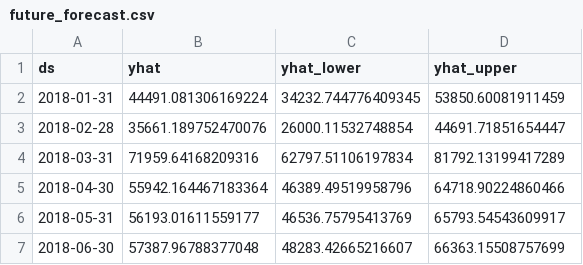
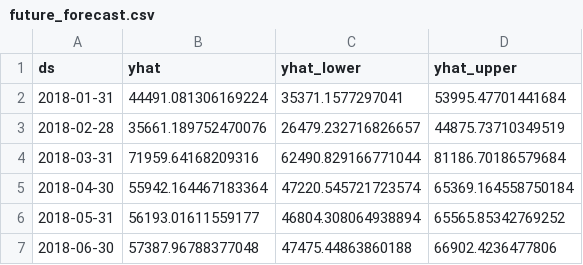
Before and after one commit to MD-FAIZ0453/FUTURE_ML_01, a CSV file: outputs/future_forecast.csv, drawn as a sheet.

Commit message:
feat: implement full-stack sales & demand forecasting dashboard using Flask, Prophet and Chart.js

```diff
--- a/outputs/future_forecast.csv
+++ b/outputs/future_forecast.csv
@@ -1,7 +1,7 @@
 ds,yhat,yhat_lower,yhat_upper
-2018-01-31,44491.081306169224,34232.744776409345,53850.60081911459
-2018-02-28,35661.189752470076,26000.11532748854,44691.71851654447
-2018-03-31,71959.64168209316,62797.51106197834,81792.13199417289
-2018-04-30,55942.164467183364,46389.49519958796,64718.90224860466
-2018-05-31,56193.01611559177,46536.75795413769,65793.54543609917
-2018-06-30,57387.96788377048,48283.42665216607,66363.15508757699
+2018-01-31,44491.081306169224,35371.1577297041,53995.47701441684
+2018-02-28,35661.189752470076,26479.232716826657,44875.73710349519
+2018-03-31,71959.64168209316,62490.829166771044,81186.70186579684
+2018-04-30,55942.164467183364,47220.545721723574,65369.164558750184
+2018-05-31,56193.01611559177,46804.308064938894,65565.85342769252
+2018-06-30,57387.96788377048,47475.44863860188,66902.4236477806
```
Also changed, not shown: 7 other files.
